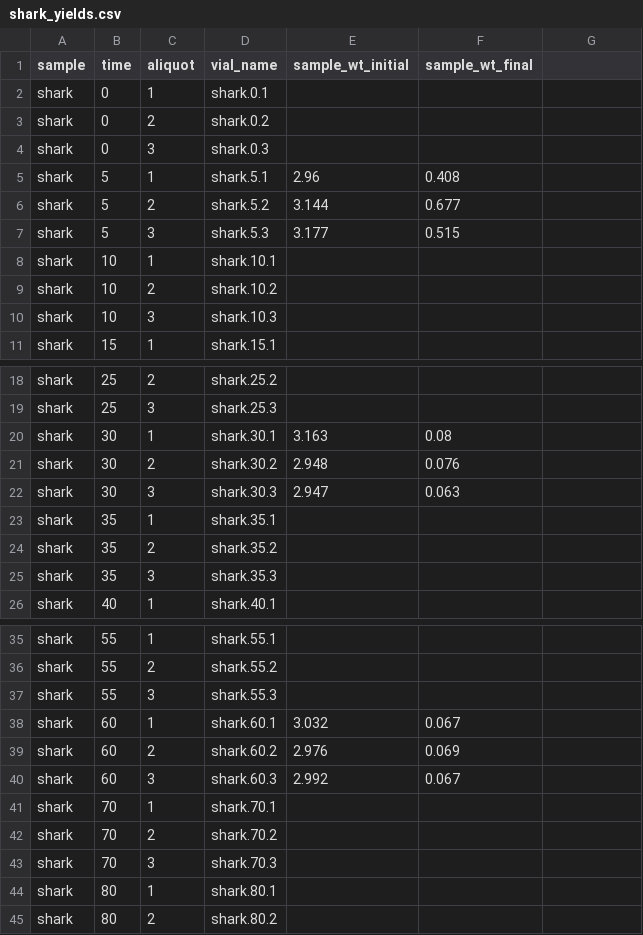
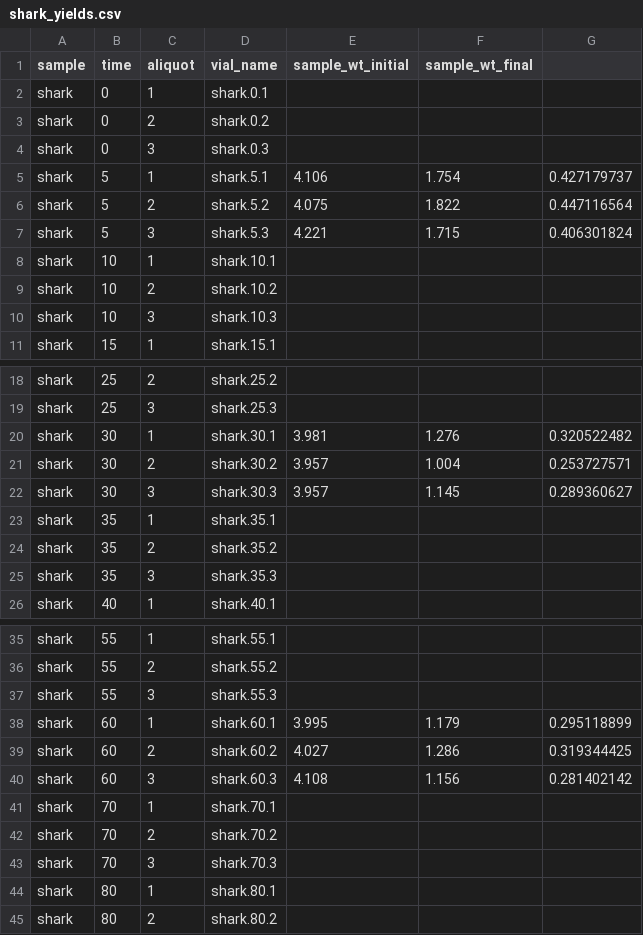
Before and after one commit to robintrayler/collagen_demineralization, a CSV file: data/shark_yields.csv, drawn as a sheet; only a part is shown, gaps mark what is left out; the diff covers the shown part only.

Commit message:
Update shark_yields.csv

```diff
--- a/data/shark_yields.csv
+++ b/data/shark_yields.csv
@@ -5,3 +5,3 @@ shark,0,3,shark.0.3,,
-shark,5,1,shark.5.1,2.96,0.408
-shark,5,2,shark.5.2,3.144,0.677
-shark,5,3,shark.5.3,3.177,0.515
+shark,5,1,shark.5.1,4.106,1.754,0.427179737
+shark,5,2,shark.5.2,4.075,1.822,0.447116564
+shark,5,3,shark.5.3,4.221,1.715,0.406301824
@@ -20,3 +20,3 @@ shark,25,3,shark.25.3,,
-shark,30,1,shark.30.1,3.163,0.08
-shark,30,2,shark.30.2,2.948,0.076
-shark,30,3,shark.30.3,2.947,0.063
+shark,30,1,shark.30.1,3.981,1.276,0.320522482
+shark,30,2,shark.30.2,3.957,1.004,0.253727571
+shark,30,3,shark.30.3,3.957,1.145,0.289360627
@@ -38,3 +38,3 @@ shark,55,3,shark.55.3,,
-shark,60,1,shark.60.1,3.032,0.067
-shark,60,2,shark.60.2,2.976,0.069
-shark,60,3,shark.60.3,2.992,0.067
+shark,60,1,shark.60.1,3.995,1.179,0.295118899
+shark,60,2,shark.60.2,4.027,1.286,0.319344425
+shark,60,3,shark.60.3,4.108,1.156,0.281402142
```
Also changed, not shown: 6 edited cells elsewhere in this file.
